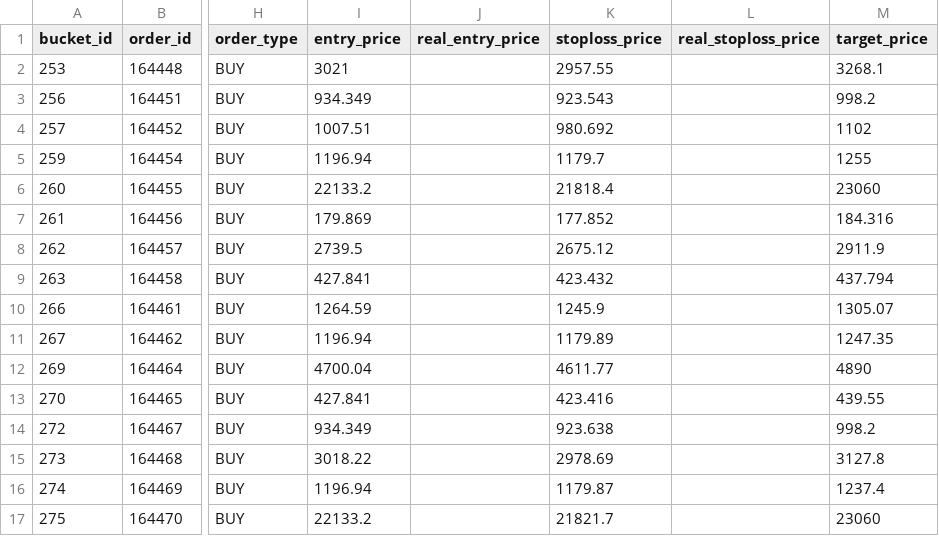
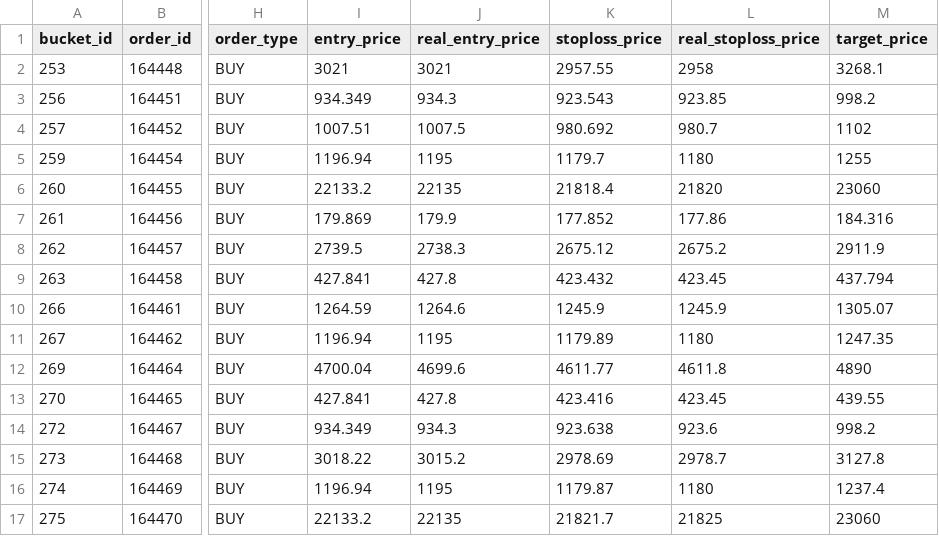
Before and after one commit to ispeck123/predixa_data, a CSV file: completed_fyers_orders.csv, drawn as a sheet; only a part is shown, gaps mark what is left out; the diff covers the shown part only; the diff names each change by its address in the sheet, - before the commit and + after, or states it on an @@ line.

Commit message:
Add files via upload

```diff
--- a/completed_fyers_orders.csv
+++ b/completed_fyers_orders.csv
-J2 (real_entry_price): (empty)
+J2 (real_entry_price): 3021
-L2 (real_stoploss_price): (empty)
+L2 (real_stoploss_price): 2958
-J3 (real_entry_price): (empty)
+J3 (real_entry_price): 934.3
-L3 (real_stoploss_price): (empty)
+L3 (real_stoploss_price): 923.85
-J4 (real_entry_price): (empty)
+J4 (real_entry_price): 1007.5
-L4 (real_stoploss_price): (empty)
+L4 (real_stoploss_price): 980.7
-J5 (real_entry_price): (empty)
+J5 (real_entry_price): 1195
-L5 (real_stoploss_price): (empty)
+L5 (real_stoploss_price): 1180
-J6 (real_entry_price): (empty)
+J6 (real_entry_price): 22135
-L6 (real_stoploss_price): (empty)
+L6 (real_stoploss_price): 21820
-J7 (real_entry_price): (empty)
+J7 (real_entry_price): 179.9
-L7 (real_stoploss_price): (empty)
+L7 (real_stoploss_price): 177.86
-J8 (real_entry_price): (empty)
+J8 (real_entry_price): 2738.3
-L8 (real_stoploss_price): (empty)
+L8 (real_stoploss_price): 2675.2
-J9 (real_entry_price): (empty)
+J9 (real_entry_price): 427.8
-L9 (real_stoploss_price): (empty)
+L9 (real_stoploss_price): 423.45
-J10 (real_entry_price): (empty)
+J10 (real_entry_price): 1264.6
-L10 (real_stoploss_price): (empty)
+L10 (real_stoploss_price): 1245.9
-J11 (real_entry_price): (empty)
+J11 (real_entry_price): 1195
-L11 (real_stoploss_price): (empty)
+L11 (real_stoploss_price): 1180
-J12 (real_entry_price): (empty)
+J12 (real_entry_price): 4699.6
-L12 (real_stoploss_price): (empty)
+L12 (real_stoploss_price): 4611.8
-J13 (real_entry_price): (empty)
+J13 (real_entry_price): 427.8
-L13 (real_stoploss_price): (empty)
+L13 (real_stoploss_price): 423.45
-J14 (real_entry_price): (empty)
+J14 (real_entry_price): 934.3
-L14 (real_stoploss_price): (empty)
+L14 (real_stoploss_price): 923.6
-J15 (real_entry_price): (empty)
+J15 (real_entry_price): 3015.2
-L15 (real_stoploss_price): (empty)
+L15 (real_stoploss_price): 2978.7
-J16 (real_entry_price): (empty)
+J16 (real_entry_price): 1195
-L16 (real_stoploss_price): (empty)
+L16 (real_stoploss_price): 1180
-J17 (real_entry_price): (empty)
+J17 (real_entry_price): 22135
-L17 (real_stoploss_price): (empty)
+L17 (real_stoploss_price): 21825
```
Also changed, not shown: 22 edited cells elsewhere in this file.
